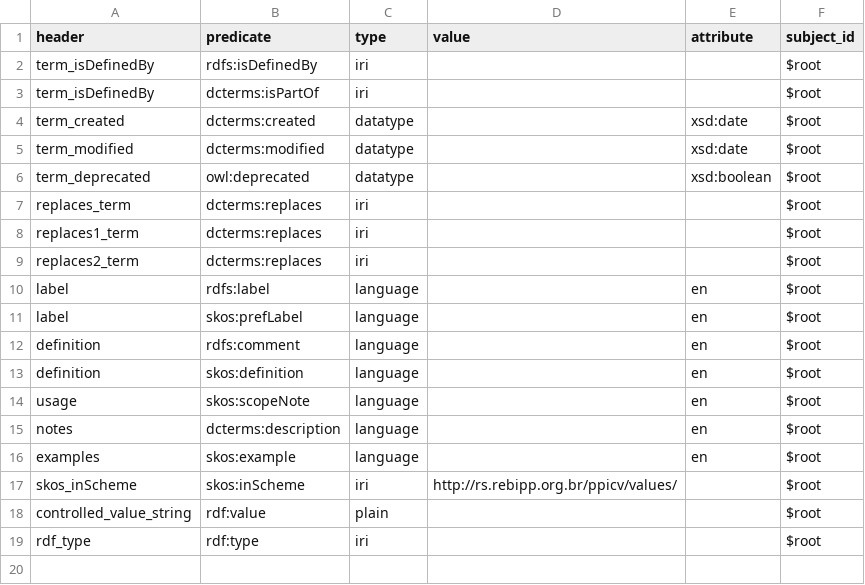
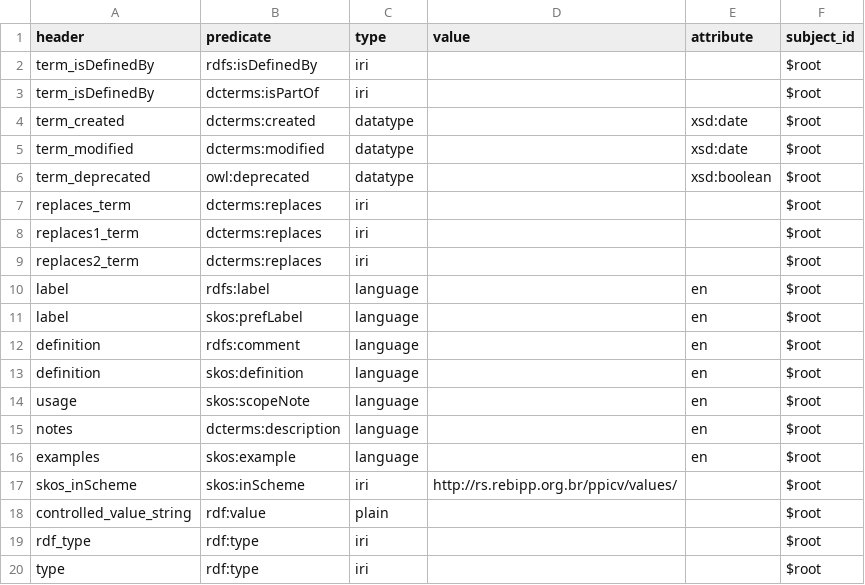
Before and after one commit to rebipp/rs.rebipp.org.br, a CSV file: ppicv/ppicv-column-mappings.csv, drawn as a sheet.

```diff
--- a/ppicv/ppicv-column-mappings.csv
+++ b/ppicv/ppicv-column-mappings.csv
@@ -19 +19,2 @@ controlled_value_string,rdf:value,plain,,,$root
 rdf_type,rdf:type,iri,,,$root
+type,rdf:type,iri,,,$root
```
Also changed, not shown: html/redirects.csv, 1 other file.
